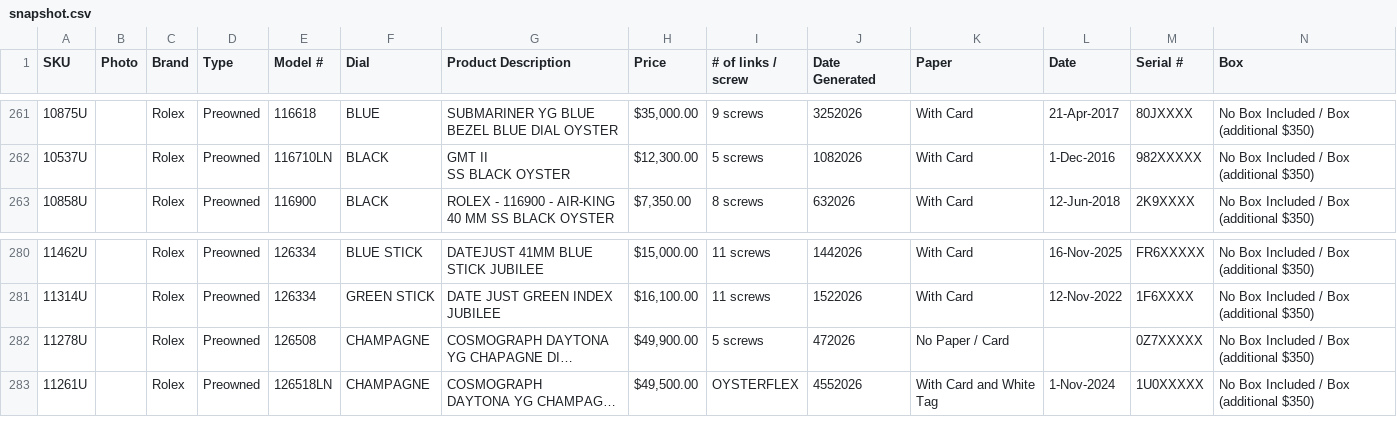
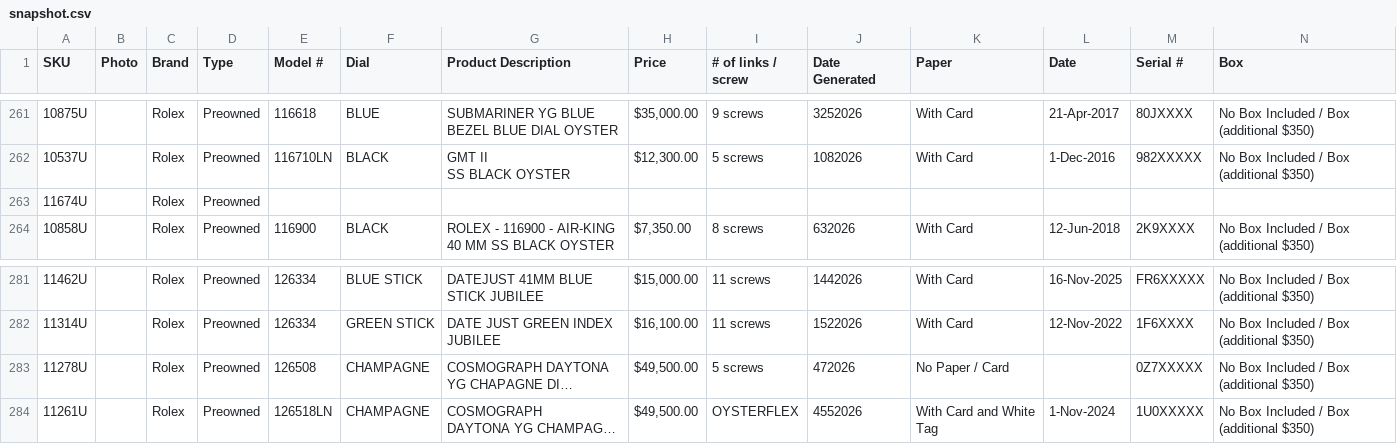
Before and after one commit to CHRISEVO24/benny-rich-tracker, a CSV file: snapshot.csv, drawn as a sheet; only a part is shown, gaps mark what is left out; long unchanged cells end in …; addresses are those after the commit; rows hold the shown columns only; the diff names each change by its address in the sheet, - before the commit and + after, or states it on an @@ line.

Commit message:
Snapshot 2026-10-22 03:00 PM ET [skip ci]

```diff
--- a/snapshot.csv
+++ b/snapshot.csv
+row 263: 11674U |  | Rolex | Preowned
-H283 (Price): $49,900.00
+H283 (Price): $49,500.00
```
Also changed, not shown: 1 other file.
